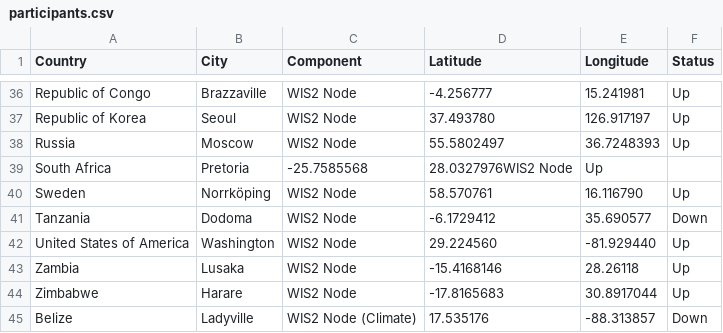
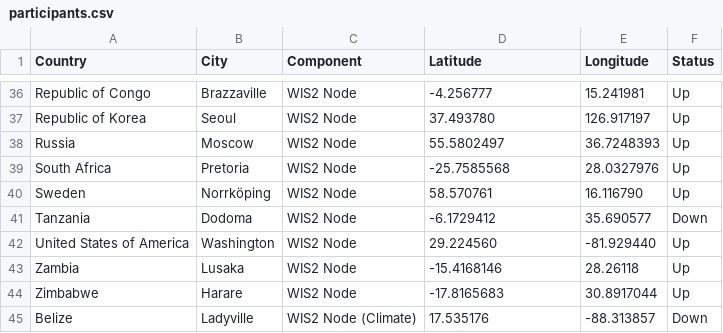
Before and after one commit to wmo-im/wis2pilot, a CSV file: participants.csv, drawn as a sheet; only a part is shown, gaps mark what is left out.

Commit message:
Update participants.csv

```diff
--- a/participants.csv
+++ b/participants.csv
@@ -38,3 +38,3 @@ Republic of Korea,Seoul,WIS2 Node,37.493780,126.917197,Up
 Russia,Moscow,WIS2 Node,55.5802497,36.7248393,Up
-South Africa,Pretoria,-25.7585568,28.0327976WIS2 Node,Up
+South Africa,Pretoria,WIS2 Node,-25.7585568,28.0327976,Up
 Sweden,Norrköping,WIS2 Node,58.570761,16.116790,Up
```
